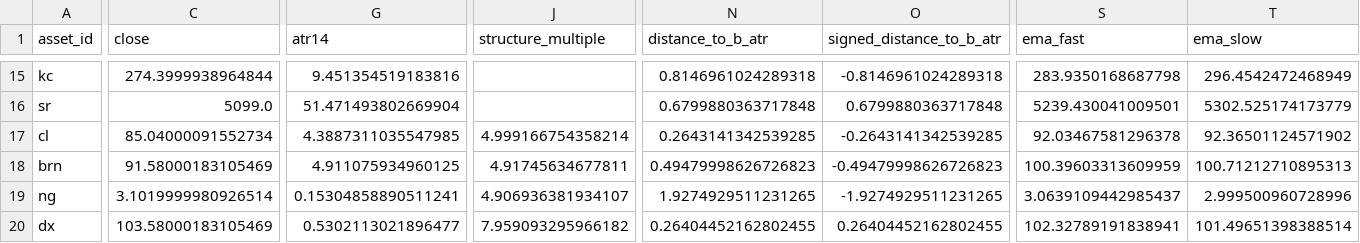
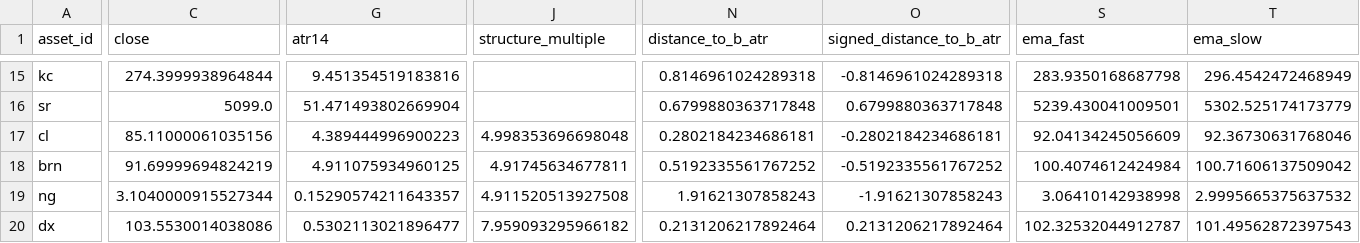
Before and after one commit to JunyiWu97/cross-asset-structure-monitor, a CSV file: data/signals_latest.csv, drawn as a sheet; only a part is shown, gaps mark what is left out; the diff covers the shown part only; the diff names each change by its address in the sheet, - before the commit and + after, or states it on an @@ line.

```diff
--- a/data/signals_latest.csv
+++ b/data/signals_latest.csv
-C17 (close): 85.04000091552734
+C17 (close): 85.11000061035156
-G17 (atr14): 4.3887311035547985
+G17 (atr14): 4.389444996900223
-J17 (structure_multiple): 4.999166754358214
+J17 (structure_multiple): 4.998353696698048
-N17 (distance_to_b_atr): 0.2643141342539285
+N17 (distance_to_b_atr): 0.2802184234686181
-O17 (signed_distance_to_b_atr): -0.2643141342539285
+O17 (signed_distance_to_b_atr): -0.2802184234686181
-S17 (ema_fast): 92.03467581296378
+S17 (ema_fast): 92.04134245056609
-T17 (ema_slow): 92.36501124571902
+T17 (ema_slow): 92.36730631768046
-C18 (close): 91.58000183105469
+C18 (close): 91.69999694824219
-N18 (distance_to_b_atr): 0.49479998626726823
+N18 (distance_to_b_atr): 0.5192335561767252
-O18 (signed_distance_to_b_atr): -0.49479998626726823
+O18 (signed_distance_to_b_atr): -0.5192335561767252
-S18 (ema_fast): 100.39603313609959
+S18 (ema_fast): 100.4074612424984
-T18 (ema_slow): 100.71212710895313
+T18 (ema_slow): 100.71606137509042
-C19 (close): 3.1019999980926514
+C19 (close): 3.1040000915527344
-G19 (atr14): 0.15304858890511241
+G19 (atr14): 0.15290574211643357
-J19 (structure_multiple): 4.906936381934107
+J19 (structure_multiple): 4.911520513927508
-N19 (distance_to_b_atr): 1.9274929511231265
+N19 (distance_to_b_atr): 1.91621307858243
-O19 (signed_distance_to_b_atr): -1.9274929511231265
+O19 (signed_distance_to_b_atr): -1.91621307858243
-S19 (ema_fast): 3.0639109442985437
+S19 (ema_fast): 3.06410142938998
-T19 (ema_slow): 2.999500960728996
+T19 (ema_slow): 2.9995665375637532
-C20 (close): 103.58000183105469
+C20 (close): 103.5530014038086
-N20 (distance_to_b_atr): 0.26404452162802455
+N20 (distance_to_b_atr): 0.2131206217892464
-O20 (signed_distance_to_b_atr): 0.26404452162802455
+O20 (signed_distance_to_b_atr): 0.2131206217892464
-S20 (ema_fast): 102.32789191838941
+S20 (ema_fast): 102.32532044912787
-T20 (ema_slow): 101.49651398388514
+T20 (ema_slow): 101.49562872397543
```
Also changed, not shown: 35 edited cells elsewhere in this file, data/history_public/cl.csv, data/history_public/dx.csv, 11 other files.
